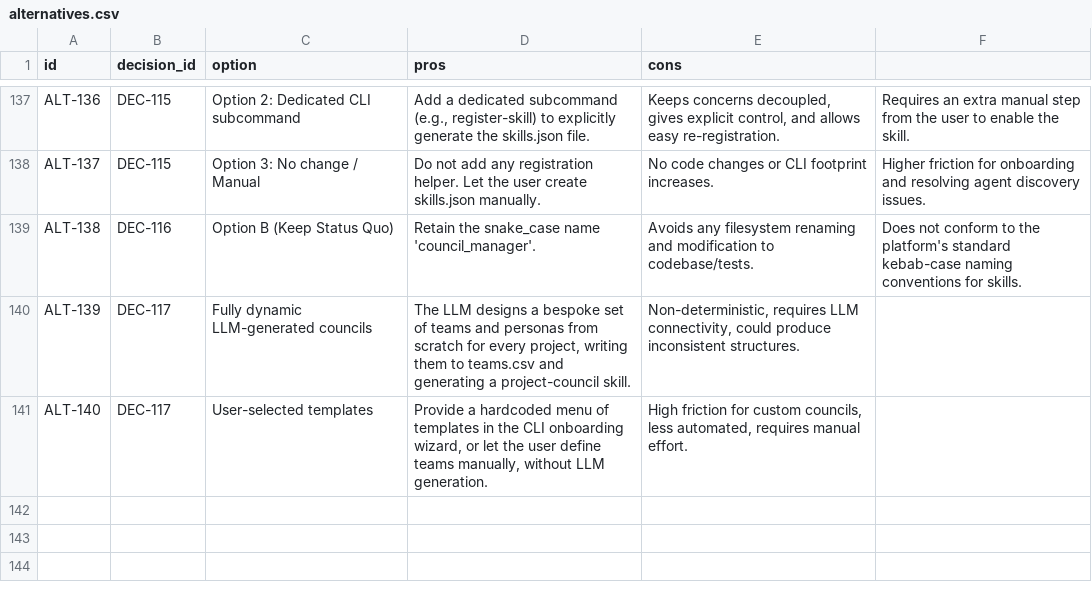
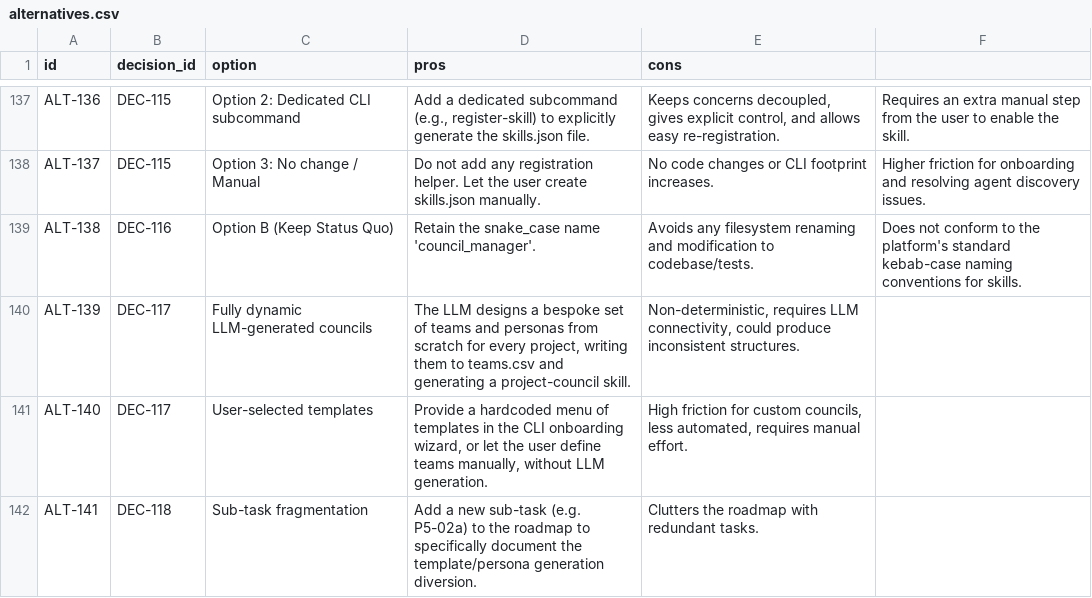
Before and after one commit to suli-g/council-manager, a CSV file: .agents/alternatives.csv, drawn as a sheet; only a part is shown, gaps mark what is left out; the diff names each change by its address in the sheet, - before the commit and + after, or states it on an @@ line.

Commit message:
docs: ratify DEC-118 and mark P5-02 as completed on the roadmap and README

```diff
--- a/.agents/alternatives.csv
+++ b/.agents/alternatives.csv
+row 142: ALT-141 | DEC-118 | Sub-task fragmentation | Add a new sub-task (e.g. P5-02a) to the roadmap to specifically document the template/persona generation diversion. | Clutters the roadmap with redundant tasks.
```
Also changed, not shown: .agents/decisions.csv, .agents/roadmap.csv, 3 other files.
